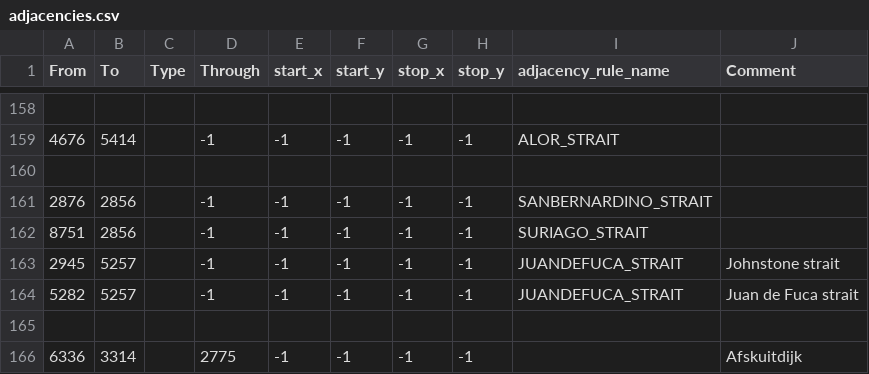
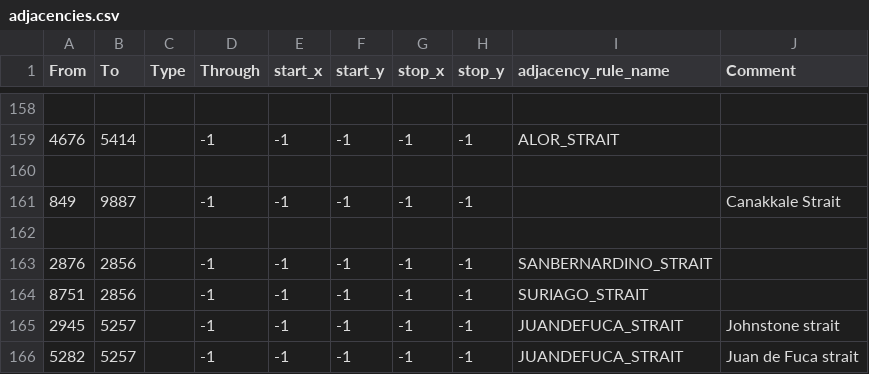
Before and after one commit to aquillo-au/blackice, a CSV file: map/adjacencies.csv, drawn as a sheet; only a part is shown, gaps mark what is left out; the shorter side is filled out with more unchanged rows; the diff names each change by its address in the sheet, - before the commit and + after, or states it on an @@ line.

```diff
--- a/map/adjacencies.csv
+++ b/map/adjacencies.csv
+row 161: 849 | 9887 |  | -1 | -1 | -1 | -1 | -1 |  | Canakkale Strait
+row 162: (empty)
```
Also changed, not shown: 18 other files.
